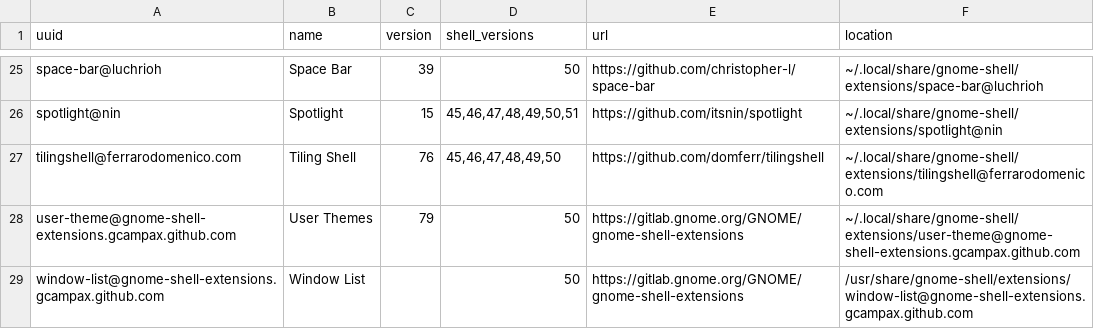
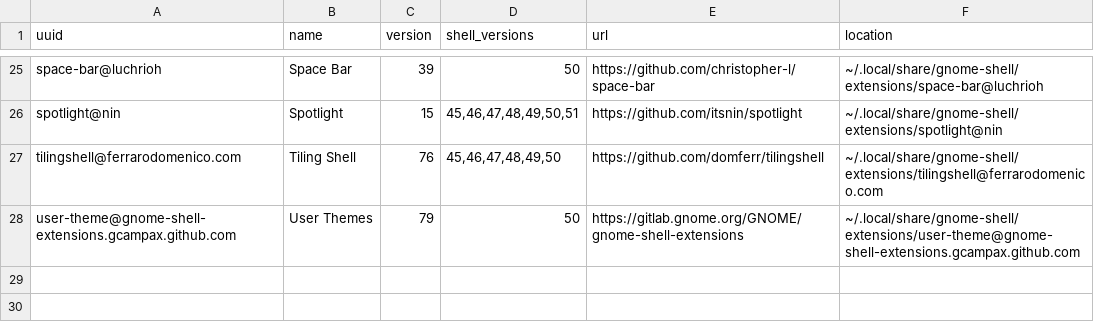
Before and after one commit to wojko6/fedora-workstation-setup, a TSV file: gnome/extensions-inventory.tsv, drawn as a sheet; only a part is shown, gaps mark what is left out; the diff names each change by its address in the sheet, - before the commit and + after, or states it on an @@ line.

Commit message:
chore: remove Window List extension

```diff
--- a/gnome/extensions-inventory.tsv
+++ b/gnome/extensions-inventory.tsv
-row 29: window-list@gnome-shell-extensions.gcampax.github.com | Window List |  | 50 | https://gitlab.gnome.org/GNOME/gnome-shell-extensions | /usr/share/gnome-shell/extensions/window-list@gnome-shell-extensions.gcampax.github.com
```
Also changed, not shown: 2 other files.
